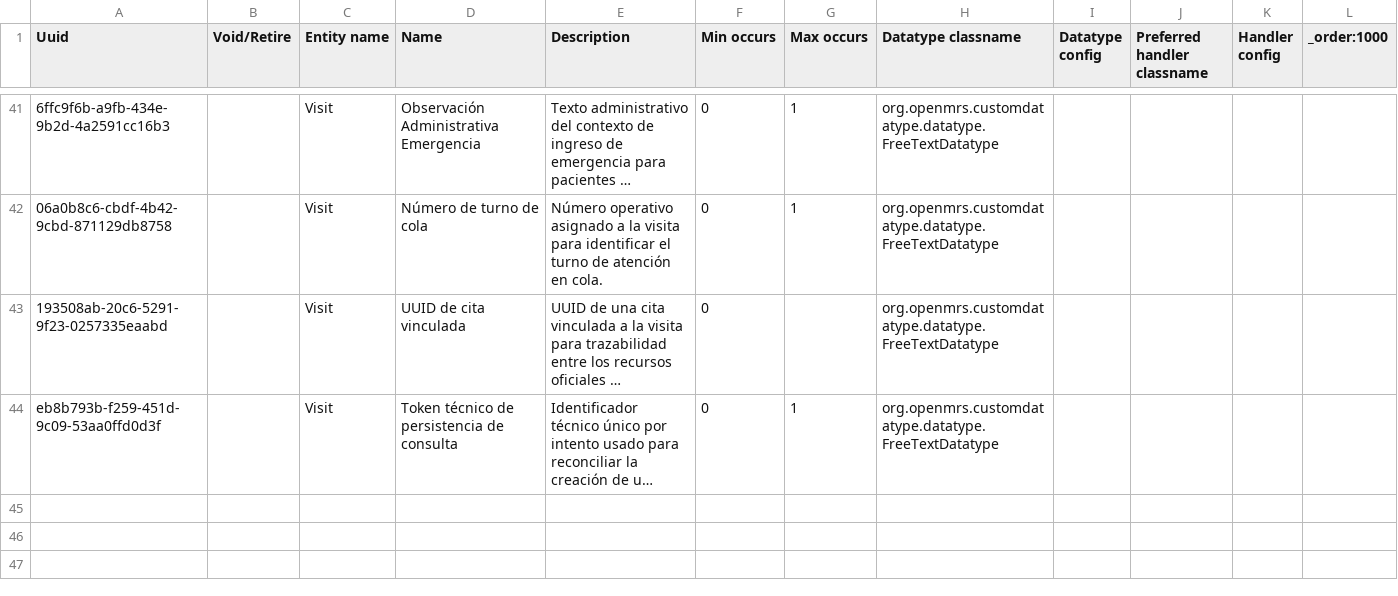
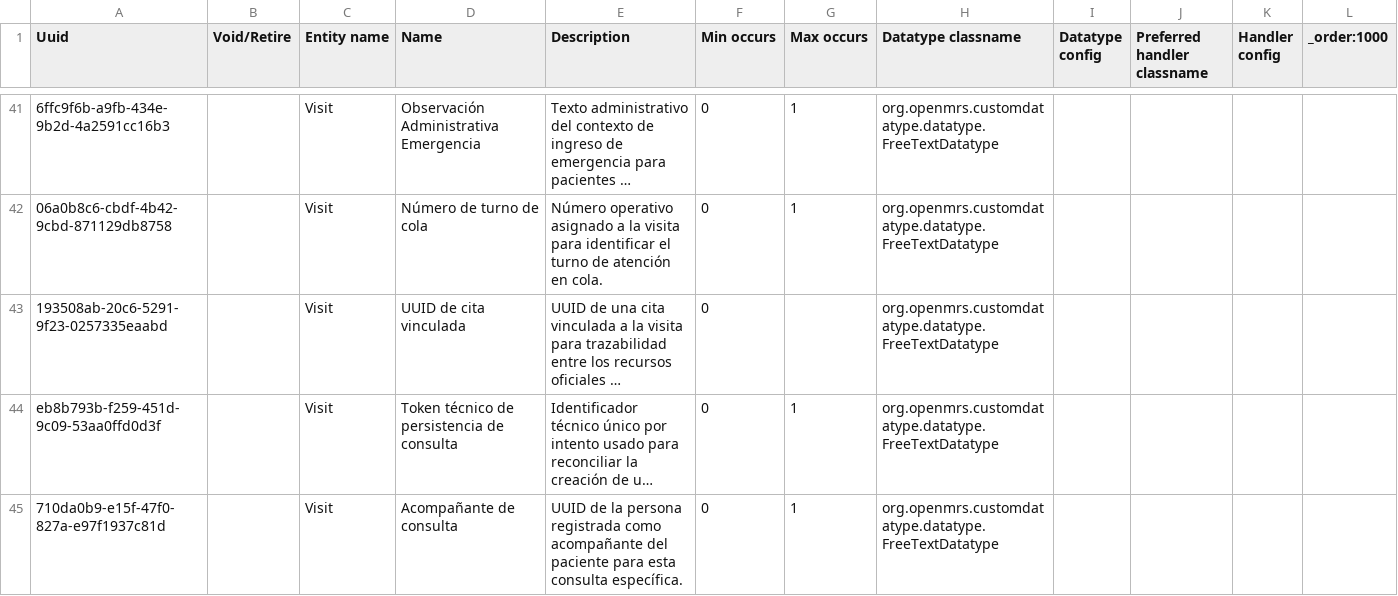
Before and after one commit to PROYECTO-SANTACLOTILDE/sihsalus-content-referenceapplication, a CSV file: configuration/backend_configuration/attributetypes/attribute_types.csv, drawn as a sheet; only a part is shown, gaps mark what is left out; long unchanged cells end in …; the diff names each change by its address in the sheet, - before the commit and + after, or states it on an @@ line.

```diff
--- a/configuration/backend_configuration/attributetypes/attribute_types.csv
+++ b/configuration/backend_configuration/attributetypes/attribute_types.csv
+row 45: 710da0b9-e15f-47f0-827a-e97f1937c81d |  | Visit | Acompañante de consulta | UUID de la persona registrada como acompañante del paciente para esta consulta específica. | 0 | 1 | org.openmrs.customdatatype.datatype.FreeTextDatatype
```
Also changed, not shown: 1 other file.
